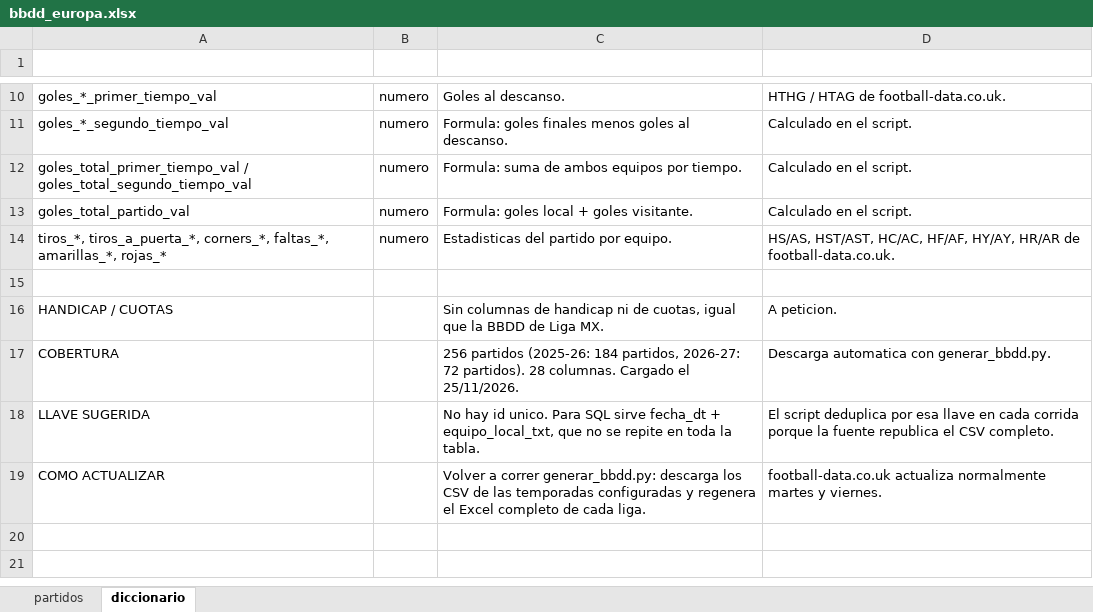
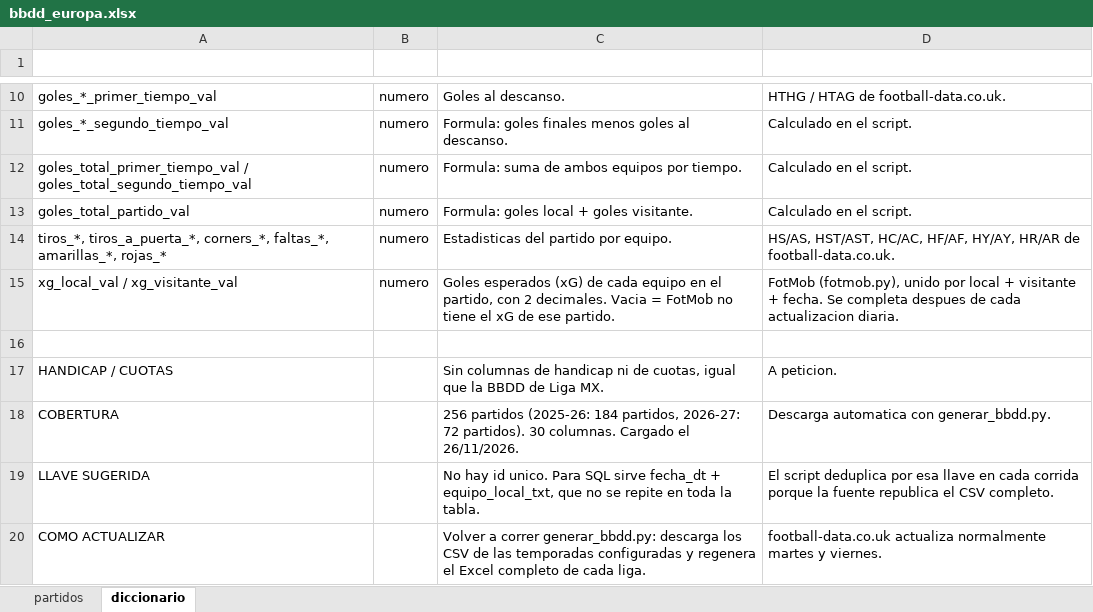
Before and after one commit to Erixfer98/laliga-modelo, an Excel workbook: datos/bbdd_europa.xlsx, sheet diccionario, drawn as a sheet; only a part is shown, gaps mark what is left out; values as stored, in another font and other column widths than the file's, no borders; addresses are those after the commit; the diff names each change by its address in the sheet, - before the commit and + after, or states it on an @@ line.

```diff
--- a/datos/bbdd_europa.xlsx (sheet diccionario)
+++ b/datos/bbdd_europa.xlsx (sheet diccionario)
+row 15: xg_local_val / xg_visitante_val | numero | Goles esperados (xG) de cada equipo en el partido, con 2 decimales. Vacia = FotMob no tiene el xG de ese partido. | FotMob (fotmob.py), unido por local + visitante + fecha. Se completa despues de cada actualizacion diaria.
-C18 (definicion): …72 partidos). 28 columnas. Cargado el 25/11/2026.
+C18 (definicion): …72 partidos). 30 columnas. Cargado el 26/11/2026.
```
Also changed, not shown: sheet partidos, datos/bbdd_brasileirao.xlsx, datos/bbdd_champions.xlsx, 17 other files.
